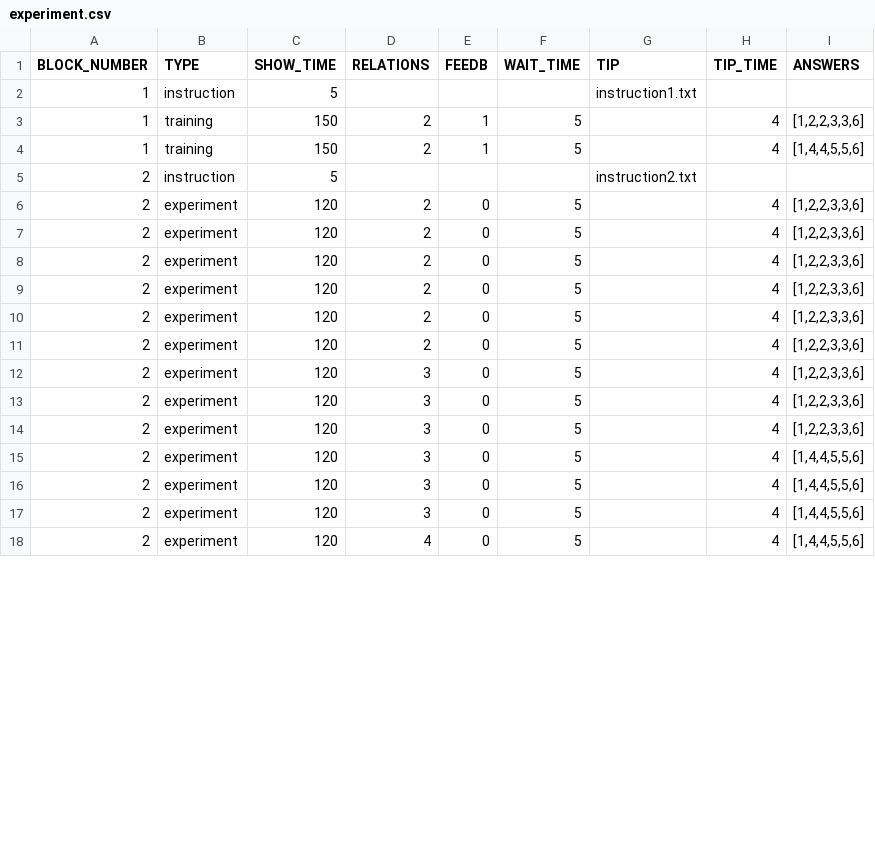
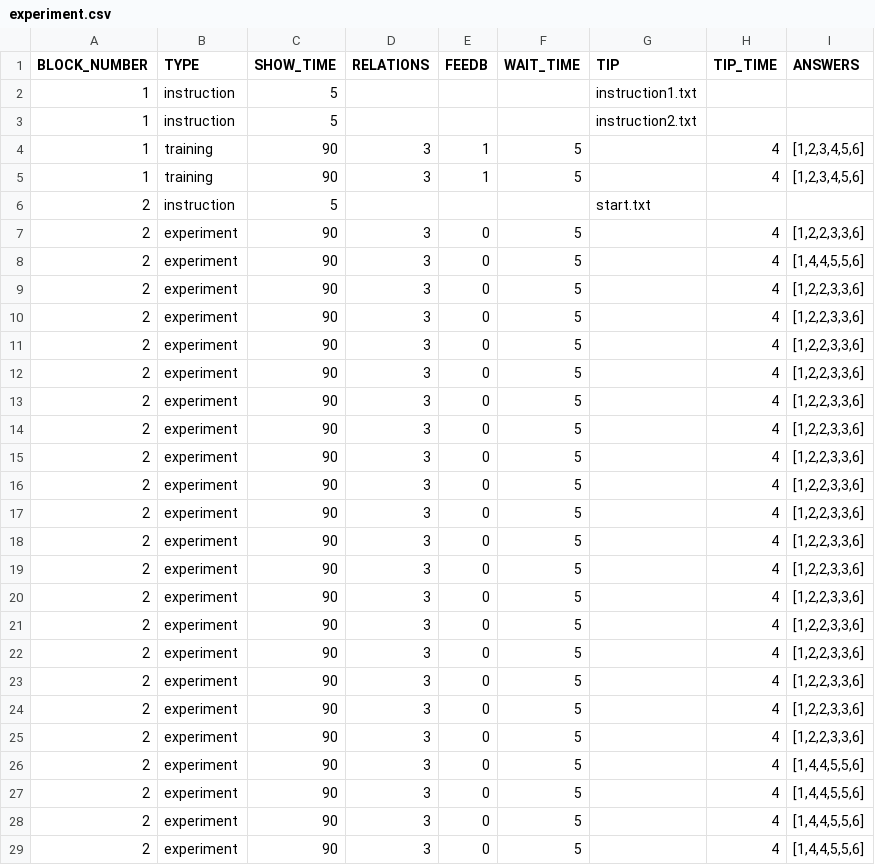
Before and after one commit to bartekkroczek/FAN_ET, a CSV file: problemGenerator/experiment.csv, drawn as a sheet; only a part is shown; the diff covers the shown part only.

```diff
--- a/problemGenerator/experiment.csv
+++ b/problemGenerator/experiment.csv
@@ -2,17 +2,28 @@ BLOCK_NUMBER,TYPE,SHOW_TIME,RELATIONS,FEEDB,WAIT_TIME,TIP,TIP_TIME,ANSWERS
 1,instruction,5,,,,instruction1.txt,,
-1,training,150,2,1,5,,4,"[1,2,2,3,3,6]"
-1,training,150,2,1,5,,4,"[1,4,4,5,5,6]"
-2,instruction,5,,,,instruction2.txt,,
-2,experiment,120,2,0,5,,4,"[1,2,2,3,3,6]"
-2,experiment,120,2,0,5,,4,"[1,2,2,3,3,6]"
-2,experiment,120,2,0,5,,4,"[1,2,2,3,3,6]"
-2,experiment,120,2,0,5,,4,"[1,2,2,3,3,6]"
-2,experiment,120,2,0,5,,4,"[1,2,2,3,3,6]"
-2,experiment,120,2,0,5,,4,"[1,2,2,3,3,6]"
-2,experiment,120,3,0,5,,4,"[1,2,2,3,3,6]"
-2,experiment,120,3,0,5,,4,"[1,2,2,3,3,6]"
-2,experiment,120,3,0,5,,4,"[1,2,2,3,3,6]"
-2,experiment,120,3,0,5,,4,"[1,4,4,5,5,6]"
-2,experiment,120,3,0,5,,4,"[1,4,4,5,5,6]"
-2,experiment,120,3,0,5,,4,"[1,4,4,5,5,6]"
-2,experiment,120,4,0,5,,4,"[1,4,4,5,5,6]"
+1,instruction,5,,,,instruction2.txt,,
+1,training,90,3,1,5,,4,"[1,2,3,4,5,6]"
+1,training,90,3,1,5,,4,"[1,2,3,4,5,6]"
+2,instruction,5,,,,start.txt,,
+2,experiment,90,3,0,5,,4,"[1,2,2,3,3,6]"
+2,experiment,90,3,0,5,,4,"[1,4,4,5,5,6]"
+2,experiment,90,3,0,5,,4,"[1,2,2,3,3,6]"
+2,experiment,90,3,0,5,,4,"[1,2,2,3,3,6]"
+2,experiment,90,3,0,5,,4,"[1,2,2,3,3,6]"
+2,experiment,90,3,0,5,,4,"[1,2,2,3,3,6]"
+2,experiment,90,3,0,5,,4,"[1,2,2,3,3,6]"
+2,experiment,90,3,0,5,,4,"[1,2,2,3,3,6]"
+2,experiment,90,3,0,5,,4,"[1,2,2,3,3,6]"
+2,experiment,90,3,0,5,,4,"[1,2,2,3,3,6]"
+2,experiment,90,3,0,5,,4,"[1,2,2,3,3,6]"
+2,experiment,90,3,0,5,,4,"[1,2,2,3,3,6]"
+2,experiment,90,3,0,5,,4,"[1,2,2,3,3,6]"
+2,experiment,90,3,0,5,,4,"[1,2,2,3,3,6]"
+2,experiment,90,3,0,5,,4,"[1,2,2,3,3,6]"
+2,experiment,90,3,0,5,,4,"[1,2,2,3,3,6]"
+2,experiment,90,3,0,5,,4,"[1,2,2,3,3,6]"
+2,experiment,90,3,0,5,,4,"[1,2,2,3,3,6]"
+2,experiment,90,3,0,5,,4,"[1,2,2,3,3,6]"
+2,experiment,90,3,0,5,,4,"[1,4,4,5,5,6]"
+2,experiment,90,3,0,5,,4,"[1,4,4,5,5,6]"
+2,experiment,90,3,0,5,,4,"[1,4,4,5,5,6]"
+2,experiment,90,3,0,5,,4,"[1,4,4,5,5,6]"
```
Also changed, not shown: 8 added rows and 10 edited cells elsewhere in this file, 12 other files.
